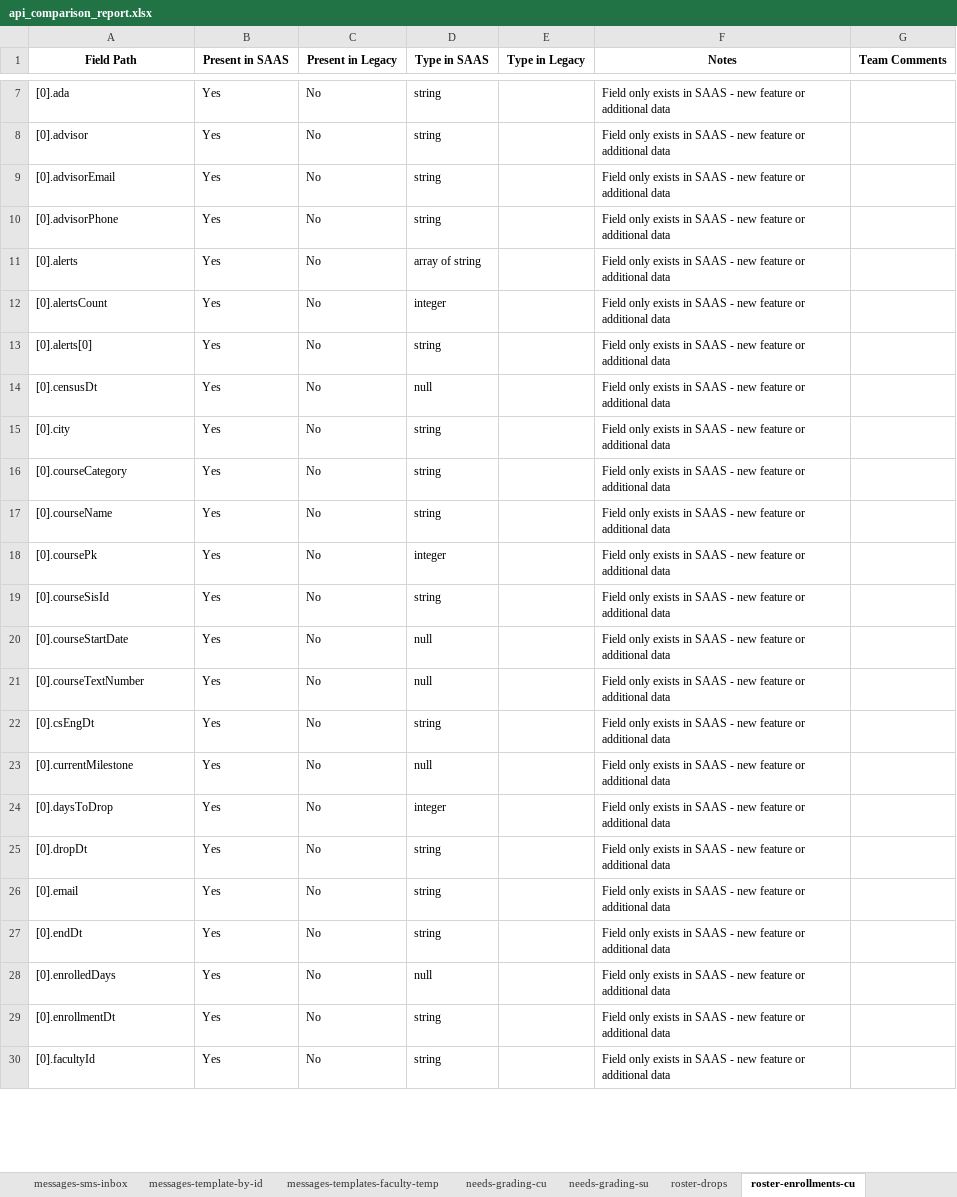
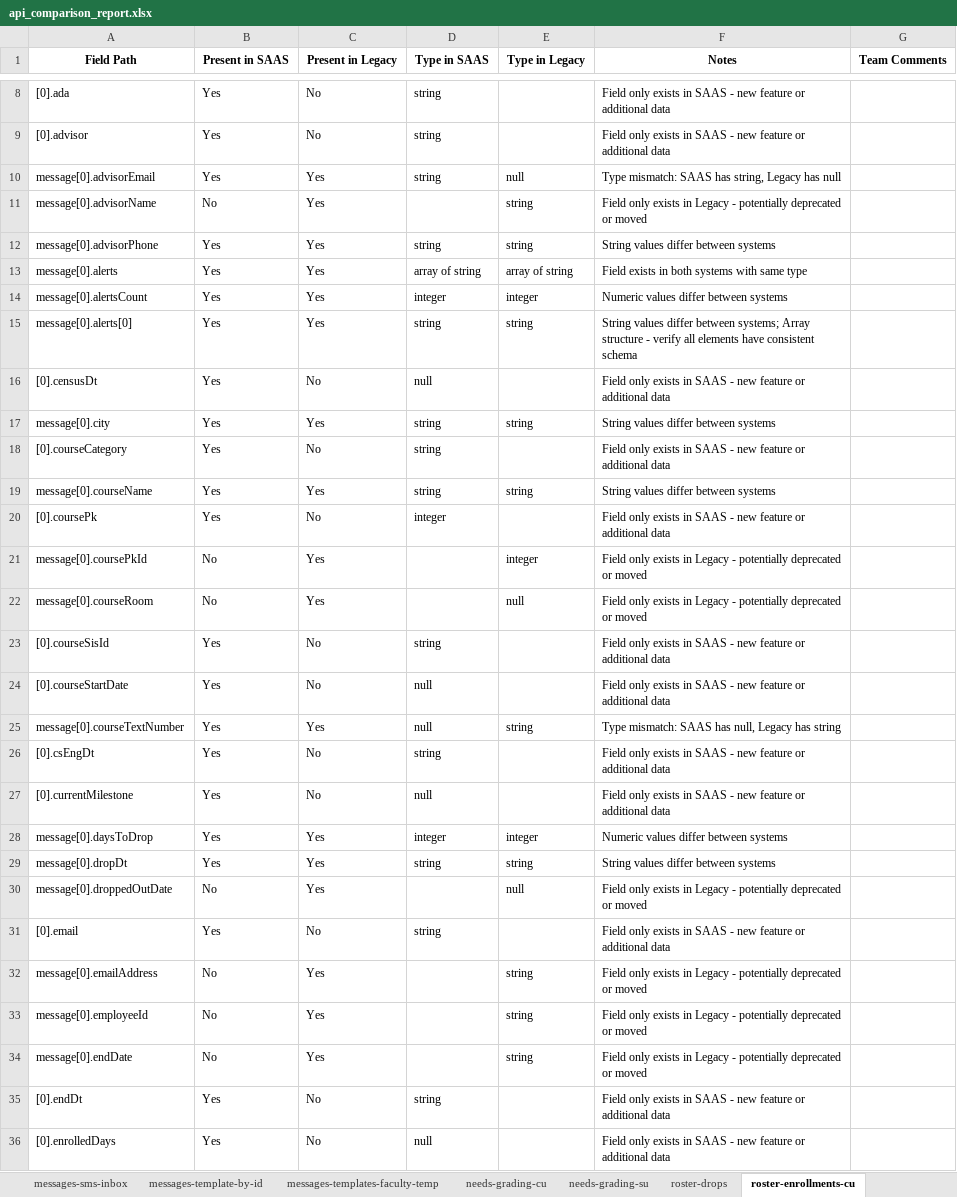
Before and after one commit to srnnukala/personal, an Excel workbook: api_comparison_report.xlsx, sheet roster-enrollments-cu, drawn as a sheet; only a part is shown, gaps mark what is left out; the shorter side is filled out with more unchanged rows; values as stored, in another font and other column widths than the file's, no borders; removed rows and columns are numbered as before the commit, all else as after; the diff covers the shown part only; the diff names each change by its address in the sheet, - before the commit and + after, or states it on an @@ line.

```diff
--- a/api_comparison_report.xlsx (sheet roster-enrollments-cu)
+++ b/api_comparison_report.xlsx (sheet roster-enrollments-cu)
-row 9: [0].advisorEmail | Yes | No | string |  | Field only exists in SAAS - new feature or additional data
-row 10: [0].advisorPhone | Yes | No | string |  | Field only exists in SAAS - new feature or additional data
-row 11: [0].alerts | Yes | No | array of string |  | Field only exists in SAAS - new feature or additional data
-row 12: [0].alertsCount | Yes | No | integer |  | Field only exists in SAAS - new feature or additional data
-row 13: [0].alerts[0] | Yes | No | string |  | Field only exists in SAAS - new feature or additional data
+row 10: message[0].advisorEmail | Yes | Yes | string | null | Type mismatch: SAAS has string, Legacy has null
@@ row 85 moved to row 11: message[0].advisorName @@
+row 12: message[0].advisorPhone | Yes | Yes | string | string | String values differ between systems
+row 13: message[0].alerts | Yes | Yes | array of string | array of string | Field exists in both systems with same type
+row 14: message[0].alertsCount | Yes | Yes | integer | integer | Numeric values differ between systems
+row 15: message[0].alerts[0] | Yes | Yes | string | string | String values differ between systems; Array structure - verify all elements have consistent schema
-row 15: [0].city | Yes | No | string |  | Field only exists in SAAS - new feature or additional data
+row 17: message[0].city | Yes | Yes | string | string | String values differ between systems
-row 17: [0].courseName | Yes | No | string |  | Field only exists in SAAS - new feature or additional data
+row 19: message[0].courseName | Yes | Yes | string | string | String values differ between systems
@@ row 92 moved to row 21: message[0].coursePkId @@
@@ row 93 moved to row 22: message[0].courseRoom @@
-row 21: [0].courseTextNumber | Yes | No | null |  | Field only exists in SAAS - new feature or additional data
+row 25: message[0].courseTextNumber | Yes | Yes | null | string | Type mismatch: SAAS has null, Legacy has string
-row 24: [0].daysToDrop | Yes | No | integer |  | Field only exists in SAAS - new feature or additional data
-row 25: [0].dropDt | Yes | No | string |  | Field only exists in SAAS - new feature or additional data
+row 28: message[0].daysToDrop | Yes | Yes | integer | integer | Numeric values differ between systems
+row 29: message[0].dropDt | Yes | Yes | string | string | String values differ between systems
@@ row 97 moved to row 30: message[0].droppedOutDate @@
@@ row 98 moved to row 32: message[0].emailAddress @@
@@ row 99 moved to row 33: message[0].employeeId @@
@@ row 100 moved to row 34: message[0].endDate @@
```
Also changed, not shown: 15 added rows, 43 removed rows and 13 moved rows elsewhere in this sheet, sheet kaltura-video-my-media, sheet roster-enrollments-su, sheet roster-enrollments-flexpath, sheet discussion, sheet messages-ask-instructor, sheet Summary, 12 more sheets, 2 other files.
